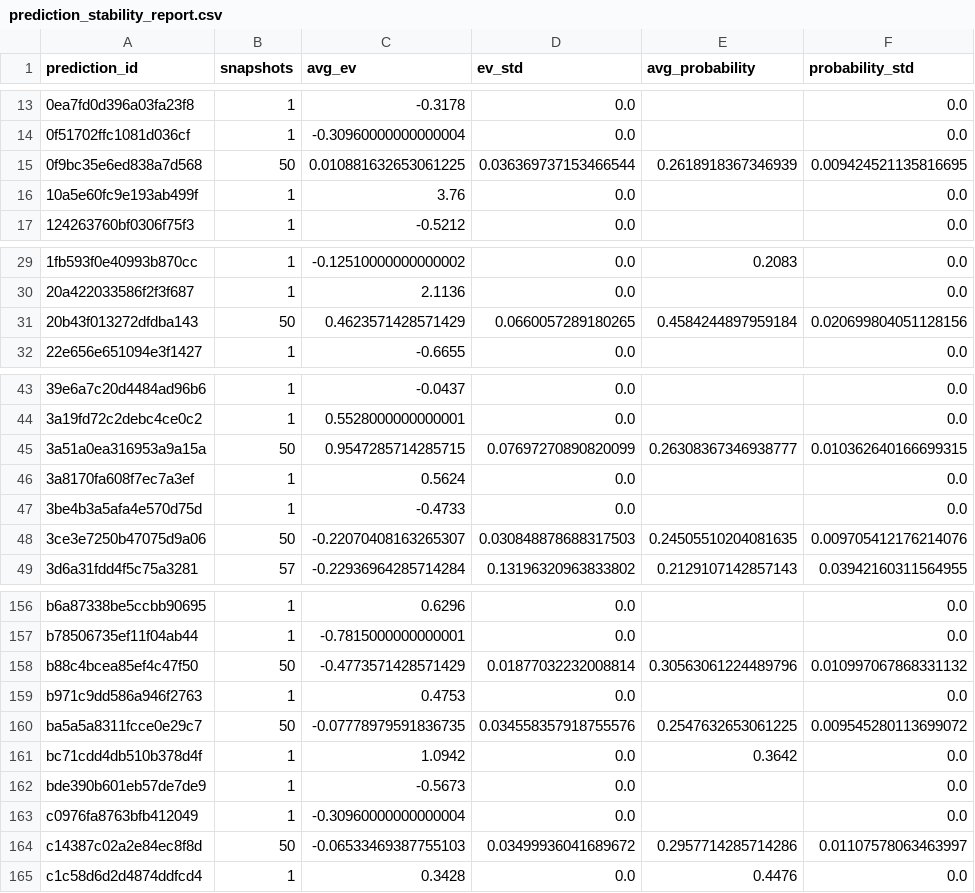
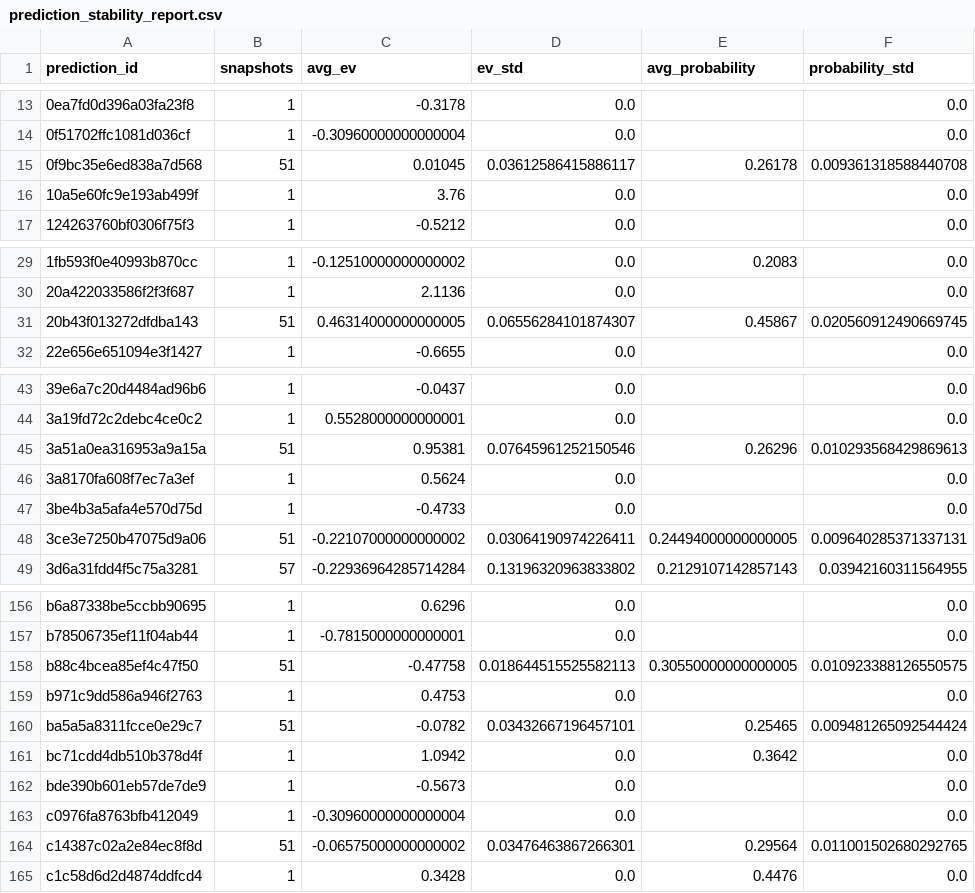
Before and after one commit to Bendecks/Odds-2, a CSV file: output/latest/prediction_stability_report.csv, drawn as a sheet; only a part is shown, gaps mark what is left out; the diff covers the shown part only.

```diff
--- a/output/latest/prediction_stability_report.csv
+++ b/output/latest/prediction_stability_report.csv
@@ -14,3 +14,3 @@ prediction_id,snapshots,avg_ev,ev_std,avg_probability,probability_std
 0f51702ffc1081d036cf,1,-0.30960000000000004,0.0,,0.0
-0f9bc35e6ed838a7d568,50,0.010881632653061225,0.036369737153466544,0.2618918367346939,0.009424521135816695
+0f9bc35e6ed838a7d568,51,0.01045,0.03612586415886117,0.26178,0.009361318588440708
 10a5e60fc9e193ab499f,1,3.76,0.0,,0.0
@@ -30,3 +30,3 @@ prediction_id,snapshots,avg_ev,ev_std,avg_probability,probability_std
 20a422033586f2f3f687,1,2.1136,0.0,,0.0
-20b43f013272dfdba143,50,0.4623571428571429,0.0660057289180265,0.4584244897959184,0.020699804051128156
+20b43f013272dfdba143,51,0.46314000000000005,0.06556284101874307,0.45867,0.020560912490669745
 22e656e651094e3f1427,1,-0.6655,0.0,,0.0
@@ -44,6 +44,6 @@ prediction_id,snapshots,avg_ev,ev_std,avg_probability,probability_std
 3a19fd72c2debc4ce0c2,1,0.5528000000000001,0.0,,0.0
-3a51a0ea316953a9a15a,50,0.9547285714285715,0.07697270890820099,0.26308367346938777,0.010362640166699315
+3a51a0ea316953a9a15a,51,0.95381,0.07645961252150546,0.26296,0.010293568429869613
 3a8170fa608f7ec7a3ef,1,0.5624,0.0,,0.0
 3be4b3a5afa4e570d75d,1,-0.4733,0.0,,0.0
-3ce3e7250b47075d9a06,50,-0.22070408163265307,0.030848878688317503,0.24505510204081635,0.009705412176214076
+3ce3e7250b47075d9a06,51,-0.22107000000000002,0.03064190974226411,0.24494000000000005,0.009640285371337131
 3d6a31fdd4f5c75a3281,57,-0.22936964285714284,0.13196320963833802,0.2129107142857143,0.03942160311564955
@@ -157,5 +157,5 @@ b6a87338be5ccbb90695,1,0.6296,0.0,,0.0
 b78506735ef11f04ab44,1,-0.7815000000000001,0.0,,0.0
-b88c4bcea85ef4c47f50,50,-0.4773571428571429,0.01877032232008814,0.30563061224489796,0.010997067868331132
+b88c4bcea85ef4c47f50,51,-0.47758,0.018644515525582113,0.30550000000000005,0.010923388126550575
 b971c9dd586a946f2763,1,0.4753,0.0,,0.0
-ba5a5a8311fcce0e29c7,50,-0.07778979591836735,0.034558357918755576,0.2547632653061225,0.009545280113699072
+ba5a5a8311fcce0e29c7,51,-0.0782,0.03432667196457101,0.25465,0.009481265092544424
 bc71cdd4db510b378d4f,1,1.0942,0.0,0.3642,0.0
@@ -163,3 +163,3 @@ bde390b601eb57de7de9,1,-0.5673,0.0,,0.0
 c0976fa8763bfb412049,1,-0.30960000000000004,0.0,,0.0
-c14387c02a2e84ec8f8d,50,-0.06533469387755103,0.03499936041689672,0.2957714285714286,0.01107578063463997
+c14387c02a2e84ec8f8d,51,-0.06575000000000002,0.03476463867266301,0.29564,0.011001502680292765
 c1c58d6d2d4874ddfcd4,1,0.3428,0.0,0.4476,0.0
```
Also changed, not shown: 70 edited cells elsewhere in this file, data/raw/forward_results/forward_fixture_results_latest.csv, data/raw/upcoming/upcoming_fixtures.csv, 22 other files.
